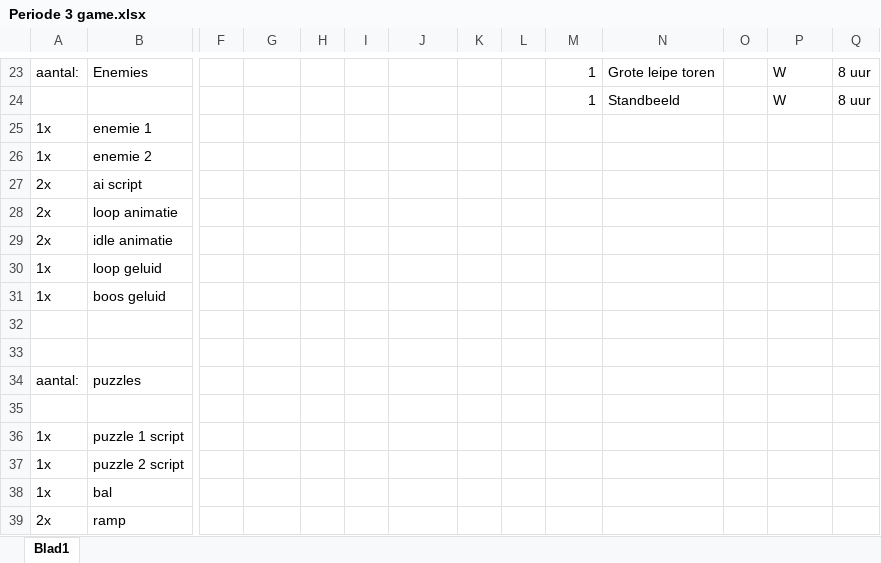
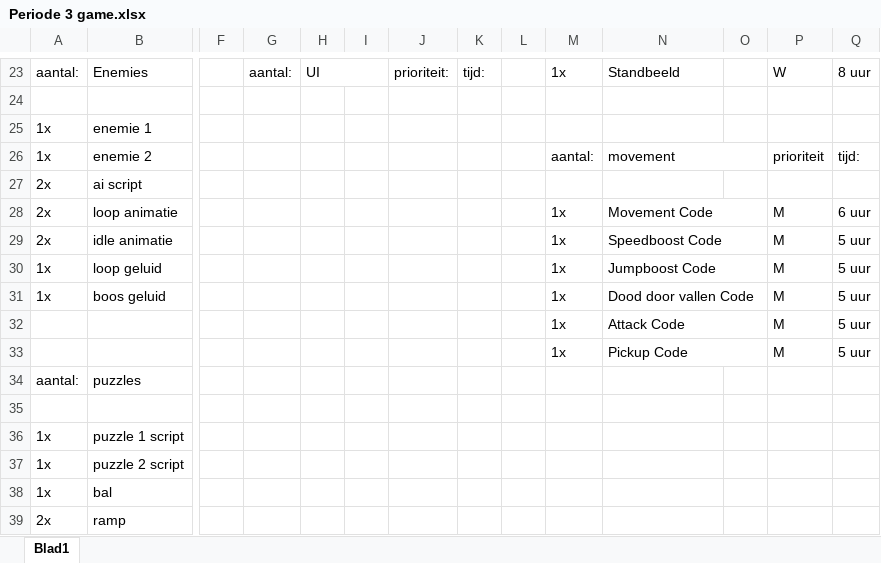
Before and after one commit to simodewit/periode_3_ontwikkeling, an Excel workbook: Periode 3 game.xlsx, sheet Blad1, drawn as a sheet; only a part is shown, gaps mark what is left out; values as stored, in another font and other column widths than the file's, no cell formats; rows hold the shown columns only; the diff covers the shown part only; the diff names each change by its address in the sheet, - before the commit and + after, or states it on an @@ line.

```diff
--- a/Periode 3 game.xlsx (sheet Blad1)
+++ b/Periode 3 game.xlsx (sheet Blad1)
-G23: (empty)
+G23: aantal:
-H23: (empty)
+H23: UI
+H23:I23 merged
-J23: (empty)
+J23: prioriteit:
-K23: (empty)
+K23: tijd:
-M23: 1
+M23: 1x
-N23: Grote leipe toren
+N23: Standbeeld
-row 24:  |  |  |  |  |  |  |  |  | 1 | Standbeeld |  | W | 8 uur
+row 24: (empty)
-M26: (empty)
+M26: aantal:
-N26: (empty)
+N26: movement
+N26:O26 merged
-P26: (empty)
+P26: prioriteit
-Q26: (empty)
+Q26: tijd:
-M28:M31: (empty)
+M28:M31: 1x
-N28: (empty)
+N28: Movement Code
+N28:O28 merged
-P28:P31: (empty)
+P28:P31: M
-Q28: (empty)
+Q28: 6 uur
-N29: (empty)
+N29: Speedboost Code
+N29:O29 merged
-Q29:Q31: (empty)
+Q29:Q31: 5 uur
-N30: (empty)
+N30: Jumpboost Code
+N30:O30 merged
-N31: (empty)
+N31: Dood door vallen Code
+N31:O31 merged
-row 32: (empty)
+row 32:  |  |  |  |  |  |  |  |  | 1x | Attack Code |  | M | 5 uur
+N32:O32 merged
-row 33: (empty)
+row 33:  |  |  |  |  |  |  |  |  | 1x | Pickup Code |  | M | 5 uur
+N33:O33 merged
```
Also changed, not shown: 2 added rows, 10 removed rows, 81 edited cells and merged cells elsewhere in this sheet, cell formats.
